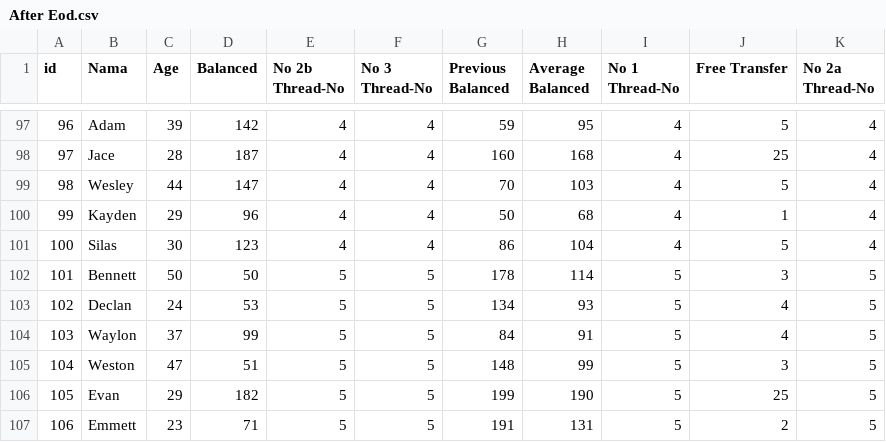
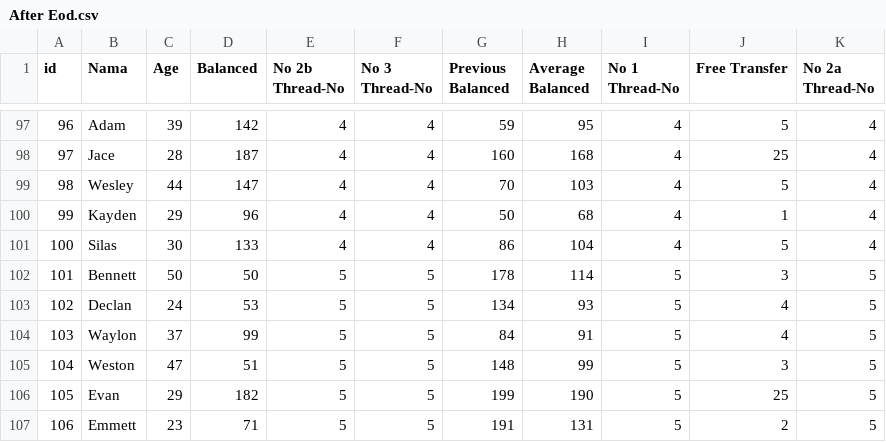
Before and after one commit to intanpuspita/eod, a CSV file: output/After Eod.csv, drawn as a sheet; only a part is shown, gaps mark what is left out.

Commit message:
new csv

```diff
--- a/output/After Eod.csv
+++ b/output/After Eod.csv
@@ -100,3 +100,3 @@ id;Nama;Age;Balanced;No 2b Thread-No;No 3 Thread-No;Previous Balanced;Average Ba
 99;Kayden;29;96;4;4;50;68;4;1;4
-100;Silas;30;123;4;4;86;104;4;5;4
+100;Silas;30;133;4;4;86;104;4;5;4
 101;Bennett;50;50;5;5;178;114;5;3;5
```
